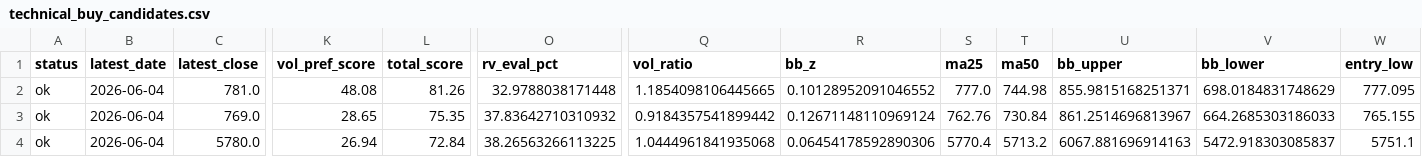
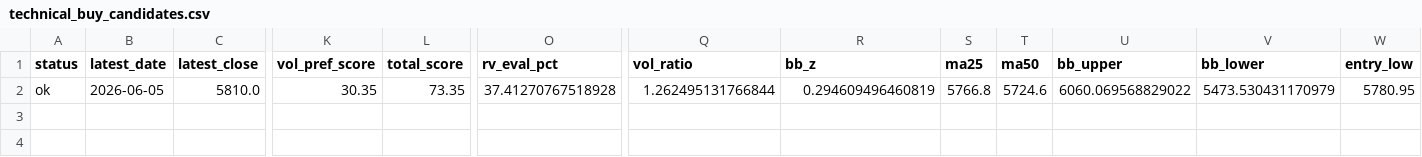
Before and after one commit to bosonization/kabu8-dashboard, a CSV file: dashboard_data/technical_buy_candidates.csv, drawn as a sheet; only a part is shown, gaps mark what is left out; removed rows and columns are numbered as before the commit, all else as after; rows hold the shown columns only; the diff covers the shown part only; the diff names each change by its address in the sheet, - before the commit and + after, or states it on an @@ line.

```diff
--- a/dashboard_data/technical_buy_candidates.csv
+++ b/dashboard_data/technical_buy_candidates.csv
-row 2: ok | 2026-06-04 | 781.0 | 48.08 | 81.26 | 32.9788038171448 | 1.1854098106445665 | 0.10128952091046552 | 777.0 | 744.98 | 855.9815168251371 | 698.0184831748629 | 777.095
-row 3: ok | 2026-06-04 | 769.0 | 28.65 | 75.35 | 37.83642710310932 | 0.9184357541899442 | 0.12671148110969124 | 762.76 | 730.84 | 861.2514696813967 | 664.2685303186033 | 765.155
-B2 (latest_date): 2026-06-04
+B2 (latest_date): 2026-06-05
-C2 (latest_close): 5780.0
+C2 (latest_close): 5810.0
-K2 (vol_pref_score): 26.94
+K2 (vol_pref_score): 30.35
-L2 (total_score): 72.84
+L2 (total_score): 73.35
-O2 (rv_eval_pct): 38.26563266113225
+O2 (rv_eval_pct): 37.41270767518928
-Q2 (vol_ratio): 1.0444961841935068
+Q2 (vol_ratio): 1.262495131766844
-R2 (bb_z): 0.06454178592890306
+R2 (bb_z): 0.294609496460819
-S2 (ma25): 5770.4
+S2 (ma25): 5766.8
-T2 (ma50): 5713.2
+T2 (ma50): 5724.6
-U2 (bb_upper): 6067.881696914163
+U2 (bb_upper): 6060.069568829022
-V2 (bb_lower): 5472.918303085837
+V2 (bb_lower): 5473.530431170979
-W2 (entry_low): 5751.1
+W2 (entry_low): 5780.95
```
Also changed, not shown: 7 edited cells elsewhere in this file, dashboard_data/ifd_candidates_all.csv, dashboard_data/technical_priority_watchlist.csv, 3 other files.
